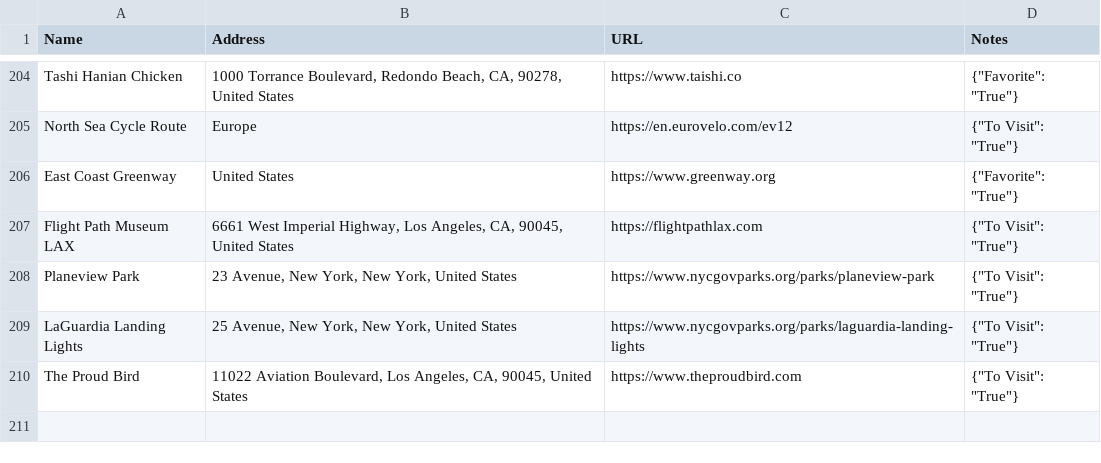
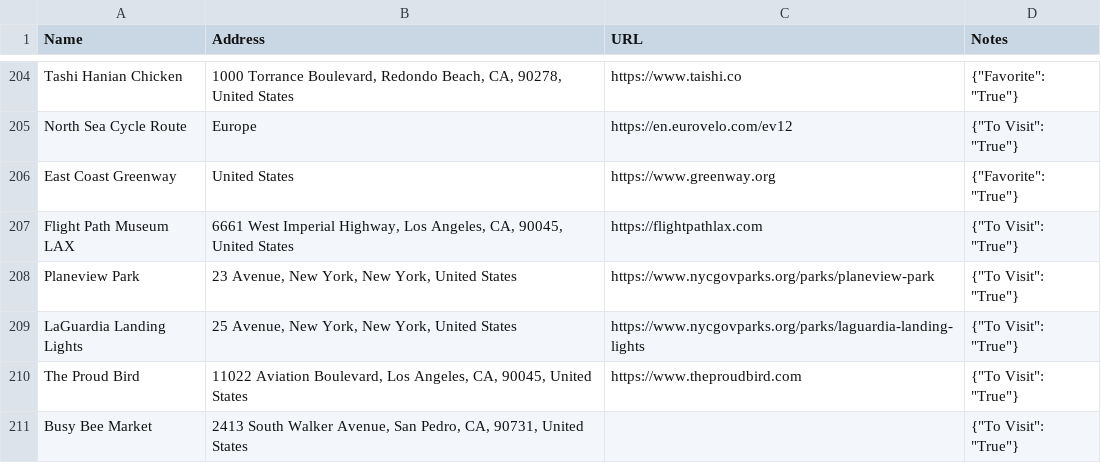
Before and after one commit to davidbailey/Notes, a CSV file: Places.csv, drawn as a sheet; only a part is shown, gaps mark what is left out; the diff names each change by its address in the sheet, - before the commit and + after, or states it on an @@ line.

Commit message:
Update Places.csv

```diff
--- a/Places.csv
+++ b/Places.csv
+row 211: Busy Bee Market | 2413 South Walker Avenue, San Pedro, CA, 90731, United States |  | {"To Visit": "True"}
```
